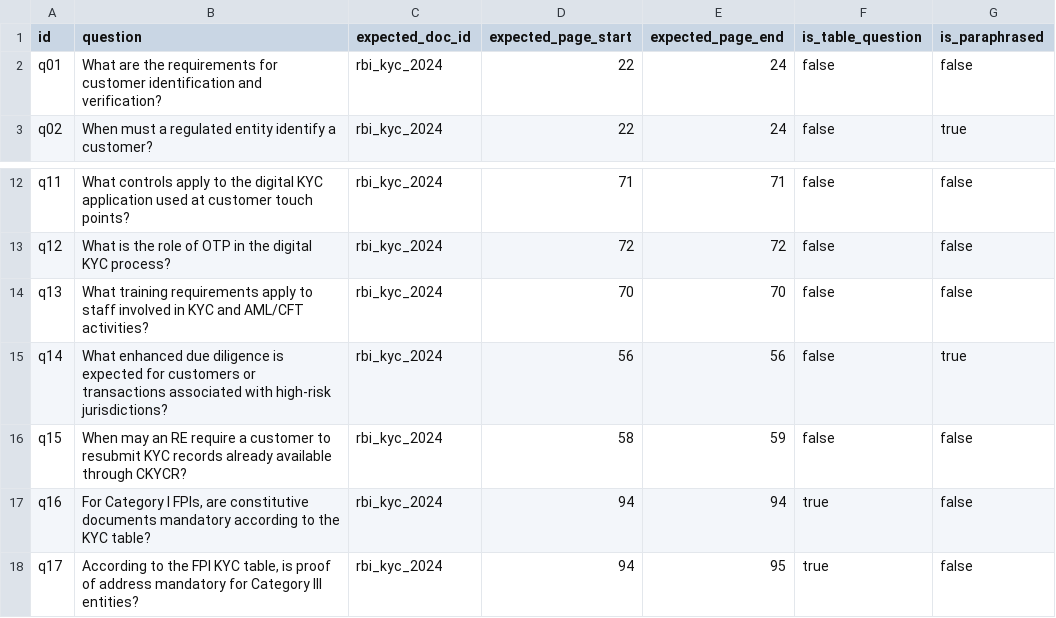
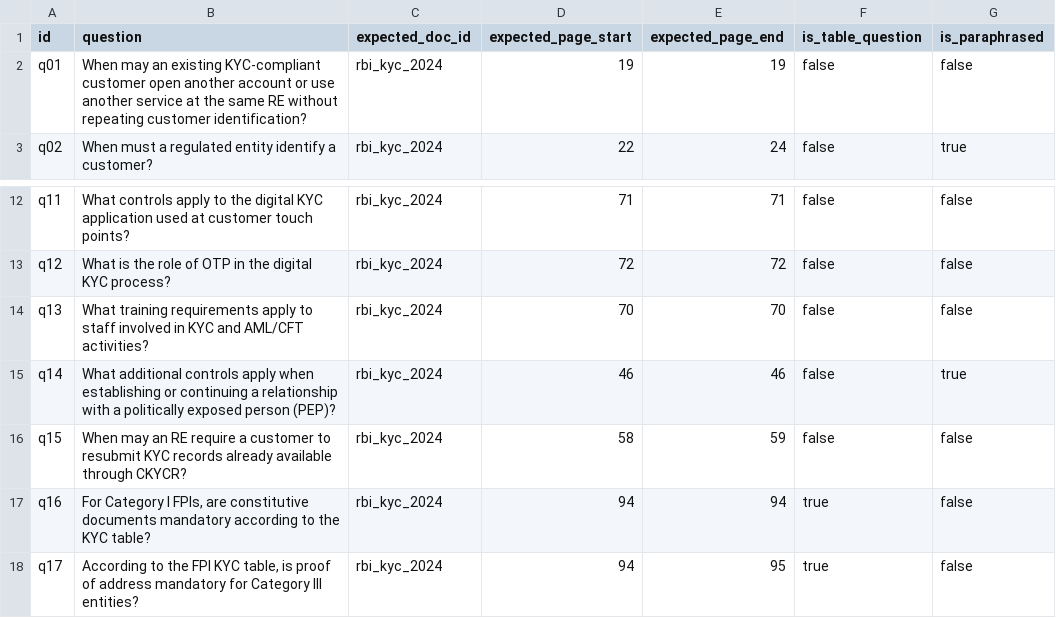
Before and after one commit to Aloy17/Policy-Lens, a CSV file: eval/questions.csv, drawn as a sheet; only a part is shown, gaps mark what is left out.

Commit message:
Resolve overlapping KYC gold questions

```diff
--- a/eval/questions.csv
+++ b/eval/questions.csv
@@ -1,3 +1,3 @@
 id,question,expected_doc_id,expected_page_start,expected_page_end,is_table_question,is_paraphrased
-q01,"What are the requirements for customer identification and verification?",rbi_kyc_2024,22,24,false,false
+q01,"When may an existing KYC-compliant customer open another account or use another service at the same RE without repeating customer identification?",rbi_kyc_2024,19,19,false,false
 q02,"When must a regulated entity identify a customer?",rbi_kyc_2024,22,24,false,true
@@ -14,3 +14,3 @@ q12,"What is the role of OTP in the digital KYC process?",rbi_kyc_2024,72,72,fal
 q13,"What training requirements apply to staff involved in KYC and AML/CFT activities?",rbi_kyc_2024,70,70,false,false
-q14,"What enhanced due diligence is expected for customers or transactions associated with high-risk jurisdictions?",rbi_kyc_2024,56,56,false,true
+q14,"What additional controls apply when establishing or continuing a relationship with a politically exposed person (PEP)?",rbi_kyc_2024,46,46,false,true
 q15,"When may an RE require a customer to resubmit KYC records already available through CKYCR?",rbi_kyc_2024,58,59,false,false
```
